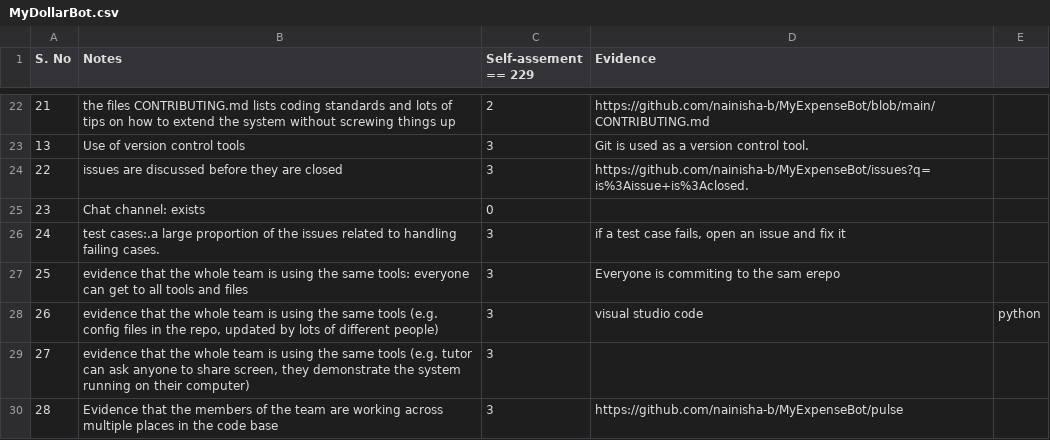
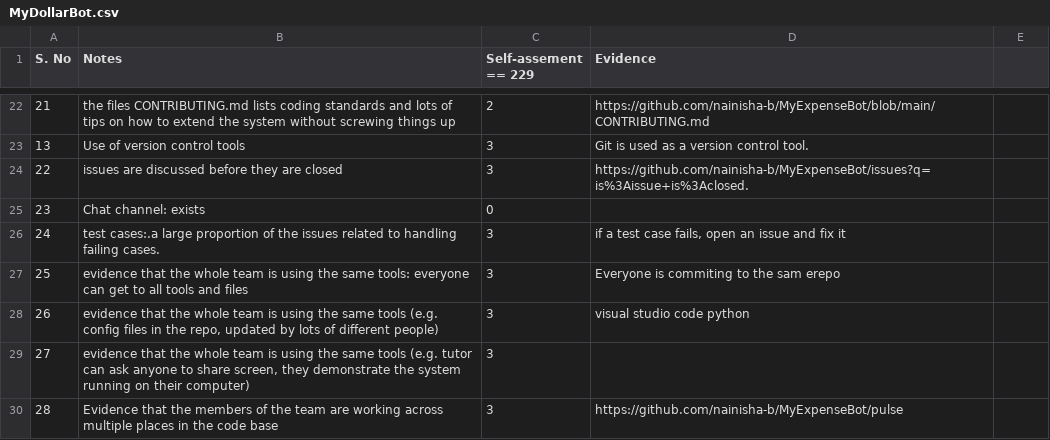
Before and after one commit to nainisha-b/MyDollarBot-TheBudgetBot, a CSV file: proj1/MyDollarBot.csv, drawn as a sheet; only a part is shown, gaps mark what is left out.

Commit message:
Update MyDollarBot.csv

```diff
--- a/proj1/MyDollarBot.csv
+++ b/proj1/MyDollarBot.csv
@@ -27,3 +27,3 @@
 25,evidence that the whole team is using the same tools: everyone can get to all tools and files,3,Everyone is commiting to the sam erepo
-26,"evidence that the whole team is using the same tools (e.g. config files in the repo, updated by lots of different people)",3,visual studio code, python
+26,"evidence that the whole team is using the same tools (e.g. config files in the repo, updated by lots of different people)",3,visual studio code python
 27,"evidence that the whole team is using the same tools (e.g. tutor can ask anyone to share screen, they demonstrate the system running on their computer)",3,
```
